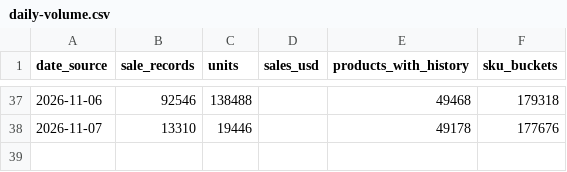
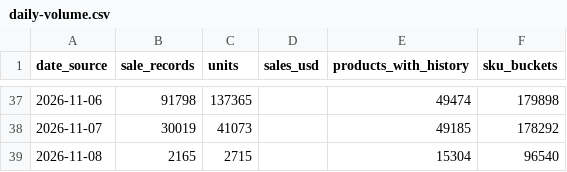
Before and after one commit to hanshanley/pokemon-tcg, a CSV file: reports/latest/daily-volume.csv, drawn as a sheet; only a part is shown, gaps mark what is left out; the diff covers the shown part only.

```diff
--- a/reports/latest/daily-volume.csv
+++ b/reports/latest/daily-volume.csv
@@ -37,2 +37,3 @@
-"2026-11-06","92546","138488","","49468","179318"
-"2026-11-07","13310","19446","","49178","177676"
+"2026-11-06","91798","137365","","49474","179898"
+"2026-11-07","30019","41073","","49185","178292"
+"2026-11-08","2165","2715","","15304","96540"
```
Also changed, not shown: 108 edited cells elsewhere in this file, reports/latest/daily-sales-value.csv, reports/latest/daily-trading.csv, 7 other files.
